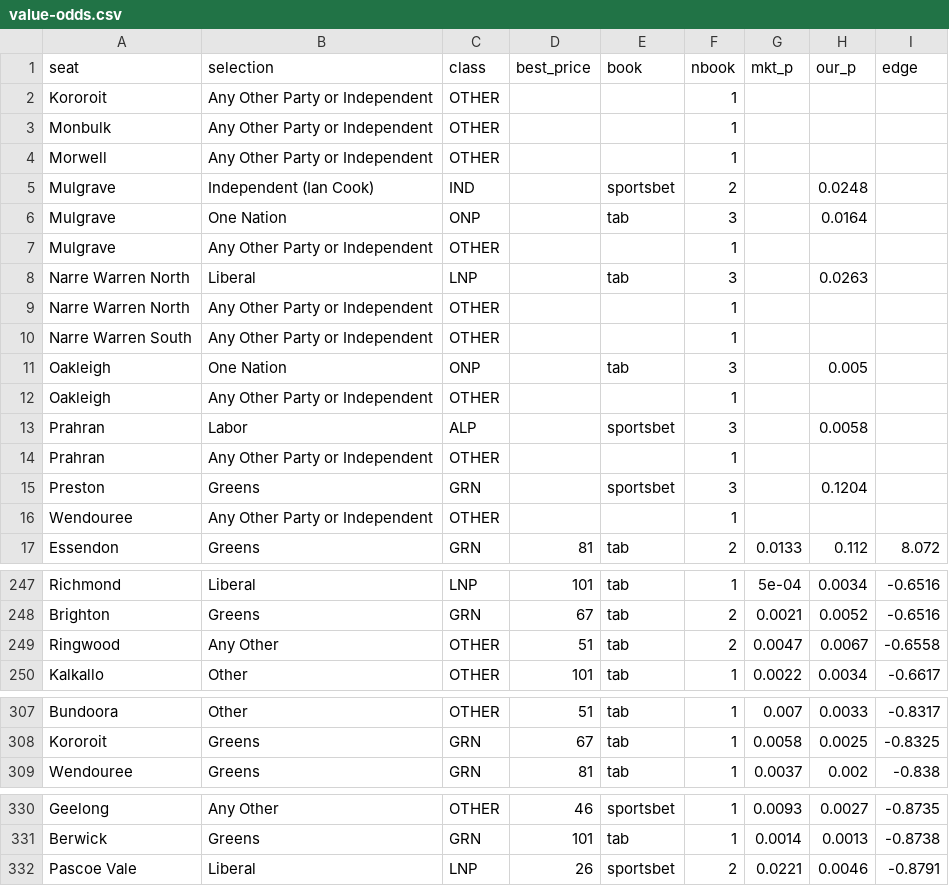
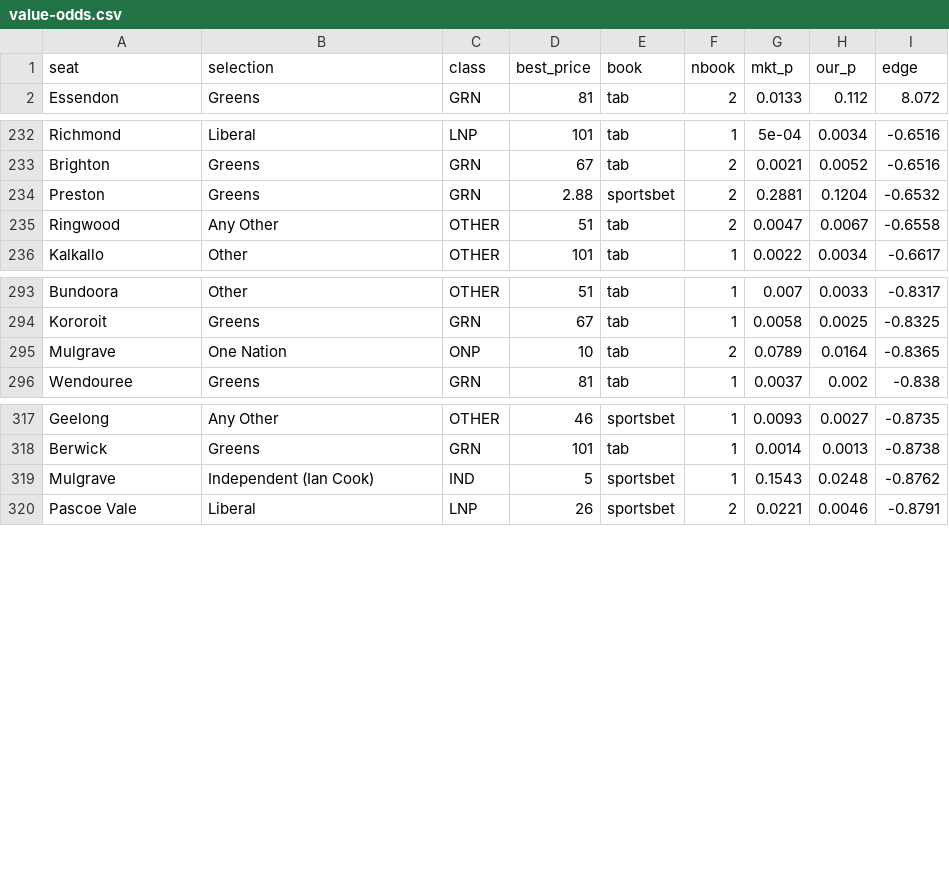
Before and after one commit to peteowen1/auspol, a CSV file: docs/benchmarks/vic2026/2026-11-23/value-odds.csv, drawn as a sheet; only a part is shown, gaps mark what is left out; removed rows and columns are numbered as before the commit, all else as after; the diff covers the shown part only; the diff names each change by its address in the sheet, - before the commit and + after, or states it on an @@ line.

```diff
--- a/docs/benchmarks/vic2026/2026-11-23/value-odds.csv
+++ b/docs/benchmarks/vic2026/2026-11-23/value-odds.csv
-row 2: Kororoit | Any Other Party or Independent | OTHER |  |  | 1
-row 3: Monbulk | Any Other Party or Independent | OTHER |  |  | 1
-row 4: Morwell | Any Other Party or Independent | OTHER |  |  | 1
-row 5: Mulgrave | Independent (Ian Cook) | IND |  | sportsbet | 2 |  | 0.0248
-row 6: Mulgrave | One Nation | ONP |  | tab | 3 |  | 0.0164
-row 7: Mulgrave | Any Other Party or Independent | OTHER |  |  | 1
-row 8: Narre Warren North | Liberal | LNP |  | tab | 3 |  | 0.0263
-row 9: Narre Warren North | Any Other Party or Independent | OTHER |  |  | 1
-row 10: Narre Warren South | Any Other Party or Independent | OTHER |  |  | 1
-row 11: Oakleigh | One Nation | ONP |  | tab | 3 |  | 0.005
-row 12: Oakleigh | Any Other Party or Independent | OTHER |  |  | 1
-row 13: Prahran | Labor | ALP |  | sportsbet | 3 |  | 0.0058
-row 14: Prahran | Any Other Party or Independent | OTHER |  |  | 1
-row 15: Preston | Greens | GRN |  | sportsbet | 3 |  | 0.1204
-row 16: Wendouree | Any Other Party or Independent | OTHER |  |  | 1
+row 234: Preston | Greens | GRN | 2.88 | sportsbet | 2 | 0.2881 | 0.1204 | -0.6532
+row 295: Mulgrave | One Nation | ONP | 10 | tab | 2 | 0.0789 | 0.0164 | -0.8365
+row 319: Mulgrave | Independent (Ian Cook) | IND | 5 | sportsbet | 1 | 0.1543 | 0.0248 | -0.8762
```
Also changed, not shown: 3 added rows elsewhere in this file, docs/benchmarks/vic2026/2026-11-23/bookmaker-odds-top4.csv, 3 other files.
